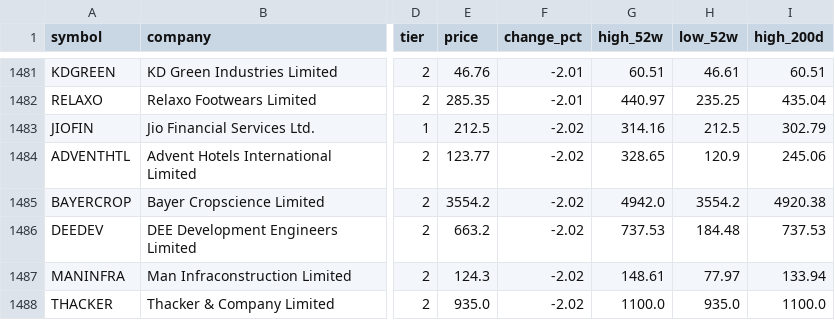
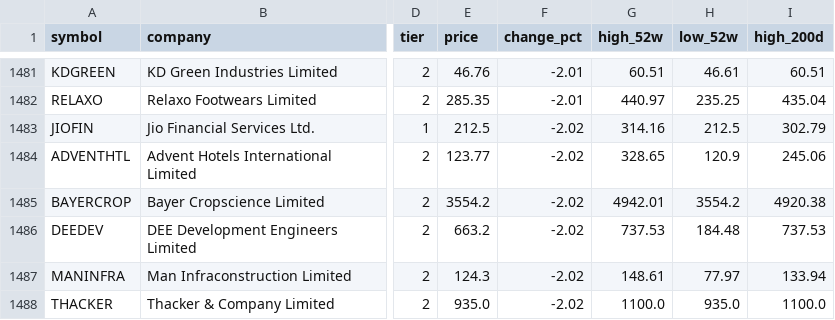
Before and after one commit to devrajai/ArthaSaar, a CSV file: data/brain-screener.csv, drawn as a sheet; only a part is shown, gaps mark what is left out; the diff names each change by its address in the sheet, - before the commit and + after, or states it on an @@ line.

```diff
--- a/data/brain-screener.csv
+++ b/data/brain-screener.csv
-G1485 (high_52w): 4942.0
+G1485 (high_52w): 4942.01
```
Also changed, not shown: 32 other files.
